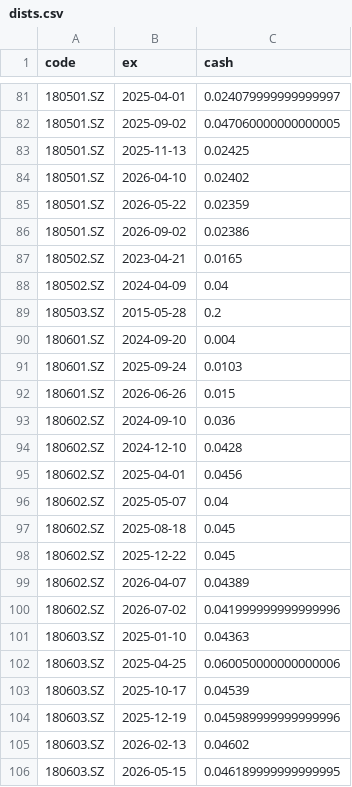
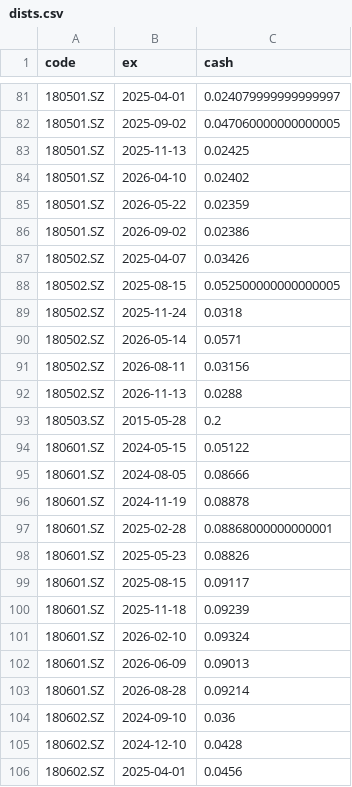
Before and after one commit to xianhuixu/reits-dashboard, a CSV file: spread_cache/dists.csv, drawn as a sheet; only a part is shown, gaps mark what is left out; the shorter side is filled out with more unchanged rows.

```diff
--- a/spread_cache/dists.csv
+++ b/spread_cache/dists.csv
@@ -86,8 +86,19 @@ code,ex,cash
 180501.SZ,2026-09-02,0.02386
-180502.SZ,2023-04-21,0.0165
-180502.SZ,2024-04-09,0.04
+180502.SZ,2025-04-07,0.03426
+180502.SZ,2025-08-15,0.052500000000000005
+180502.SZ,2025-11-24,0.0318
+180502.SZ,2026-05-14,0.0571
+180502.SZ,2026-08-11,0.03156
+180502.SZ,2026-11-13,0.0288
 180503.SZ,2015-05-28,0.2
-180601.SZ,2024-09-20,0.004
-180601.SZ,2025-09-24,0.0103
-180601.SZ,2026-06-26,0.015
+180601.SZ,2024-05-15,0.05122
+180601.SZ,2024-08-05,0.08666
+180601.SZ,2024-11-19,0.08878
+180601.SZ,2025-02-28,0.08868000000000001
+180601.SZ,2025-05-23,0.08826
+180601.SZ,2025-08-15,0.09117
+180601.SZ,2025-11-18,0.09239
+180601.SZ,2026-02-10,0.09324
+180601.SZ,2026-06-09,0.09013
+180601.SZ,2026-08-28,0.09214
 180602.SZ,2024-09-10,0.036
```
Also changed, not shown: 19 other files.
